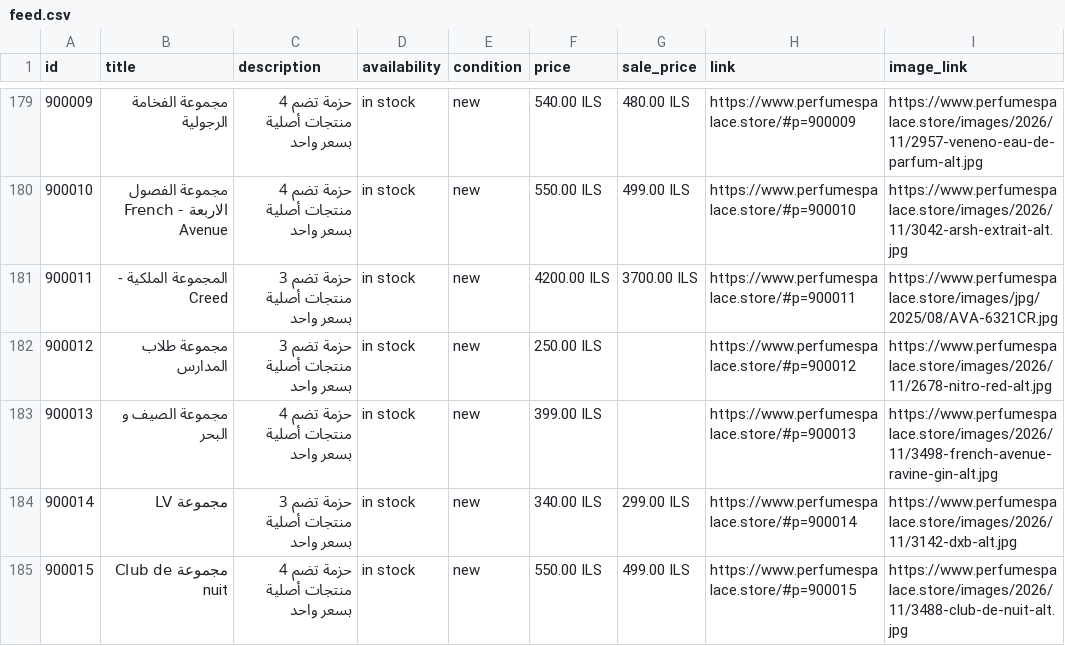
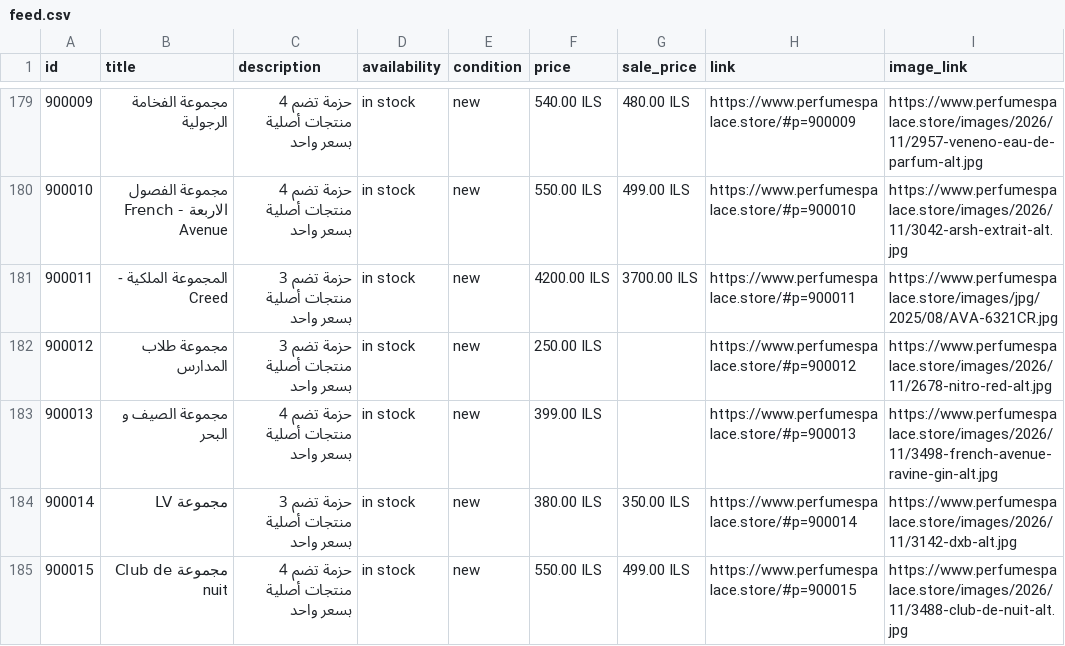
Before and after one commit to blabadi/perfumespalace-store, a CSV file: feed.csv, drawn as a sheet; only a part is shown, gaps mark what is left out; the diff names each change by its address in the sheet, - before the commit and + after, or states it on an @@ line.

Commit message:
Update 1 product(s) from the admin page
- مجموعة LV (price: 299.0 -> 350.0; original price: 340.0 -> 380.0)

```diff
--- a/feed.csv
+++ b/feed.csv
-F184 (price): 340.00 ILS
+F184 (price): 380.00 ILS
-G184 (sale_price): 299.00 ILS
+G184 (sale_price): 350.00 ILS
```
Also changed, not shown: 2 other files.
